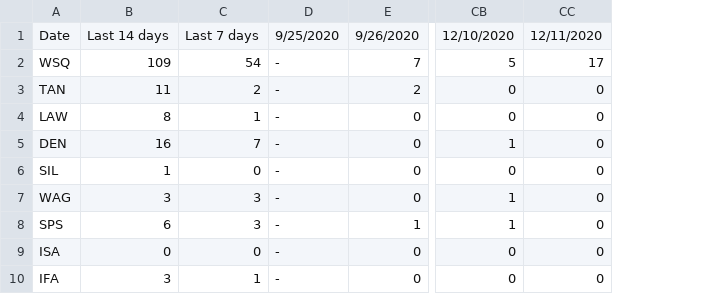
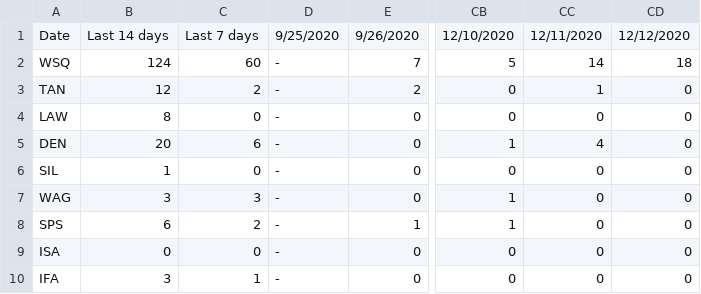
Before and after one commit to violettracker/nyutracker, a CSV file: dynamic/nyu_bycampus.csv, drawn as a sheet; only a part is shown, gaps mark what is left out; addresses are those after the commit; the diff names each change by its address in the sheet, - before the commit and + after, or states it on an @@ line.

```diff
--- a/dynamic/nyu_bycampus.csv
+++ b/dynamic/nyu_bycampus.csv
+column CC, rows 1-10: 12/11/2020 | 14 | 1 | 0 | 4 | 0 | 0 | 0 | 0 | 0
-CD1: 12/11/2020
+CD1: 12/12/2020
-B2: 109
+B2: 124
-C2: 54
+C2: 60
-CD2: 17
+CD2: 18
-B3: 11
+B3: 12
-C4: 1
+C4: 0
-B5: 16
+B5: 20
-C5: 7
+C5: 6
-C8: 3
+C8: 2
```
Also changed, not shown: dynamic/nyu_bycampus_tests.csv, dynamic/nyu_covidstats.csv, 3 other files.
